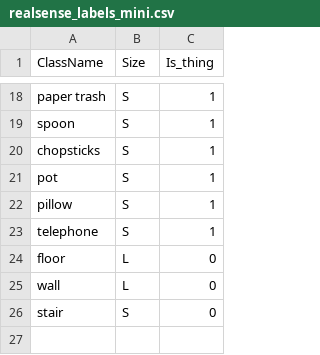
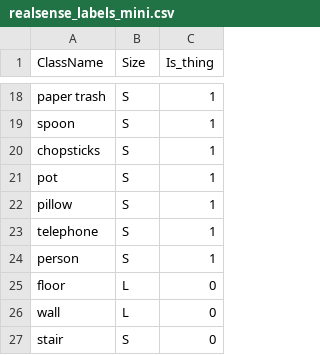
Before and after one commit to zeng-xiangwei/panoptic_mapping, a CSV file: panoptic_mapping_ros/config/classes/realsense_labels_mini.csv, drawn as a sheet; only a part is shown, gaps mark what is left out.

Commit message:
feat: 进行物体消失判断时，修改物体是否在视野内的判断逻辑，基于整个物体的包围球来判断；判断物体是否消失时，仅考虑消失点的比例；设置【person】类别的is_thing属性

```diff
--- a/panoptic_mapping_ros/config/classes/realsense_labels_mini.csv
+++ b/panoptic_mapping_ros/config/classes/realsense_labels_mini.csv
@@ -23,2 +23,3 @@ pillow,S,1
 telephone,S,1
+person,S,1
 floor,L,0
```
Also changed, not shown: 3 other files.
